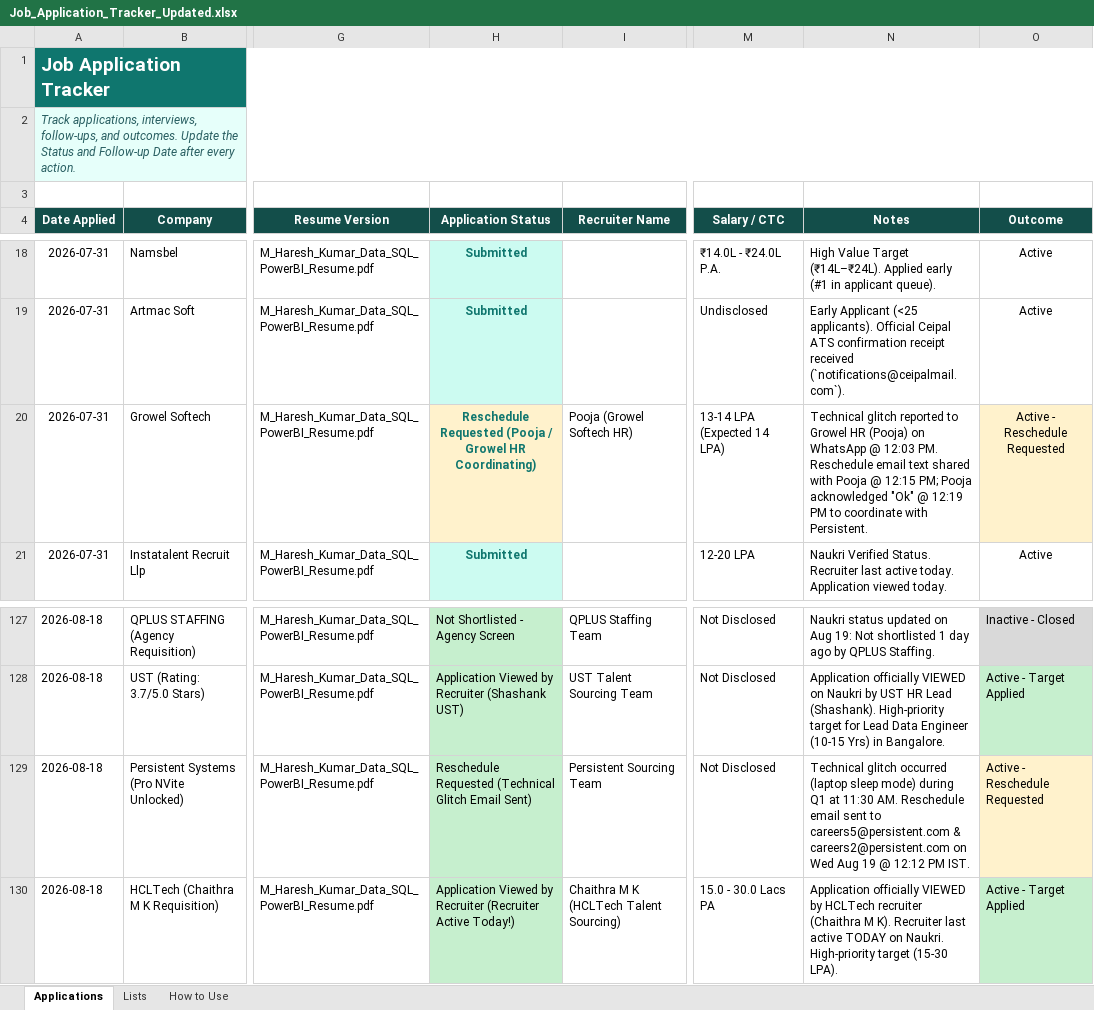
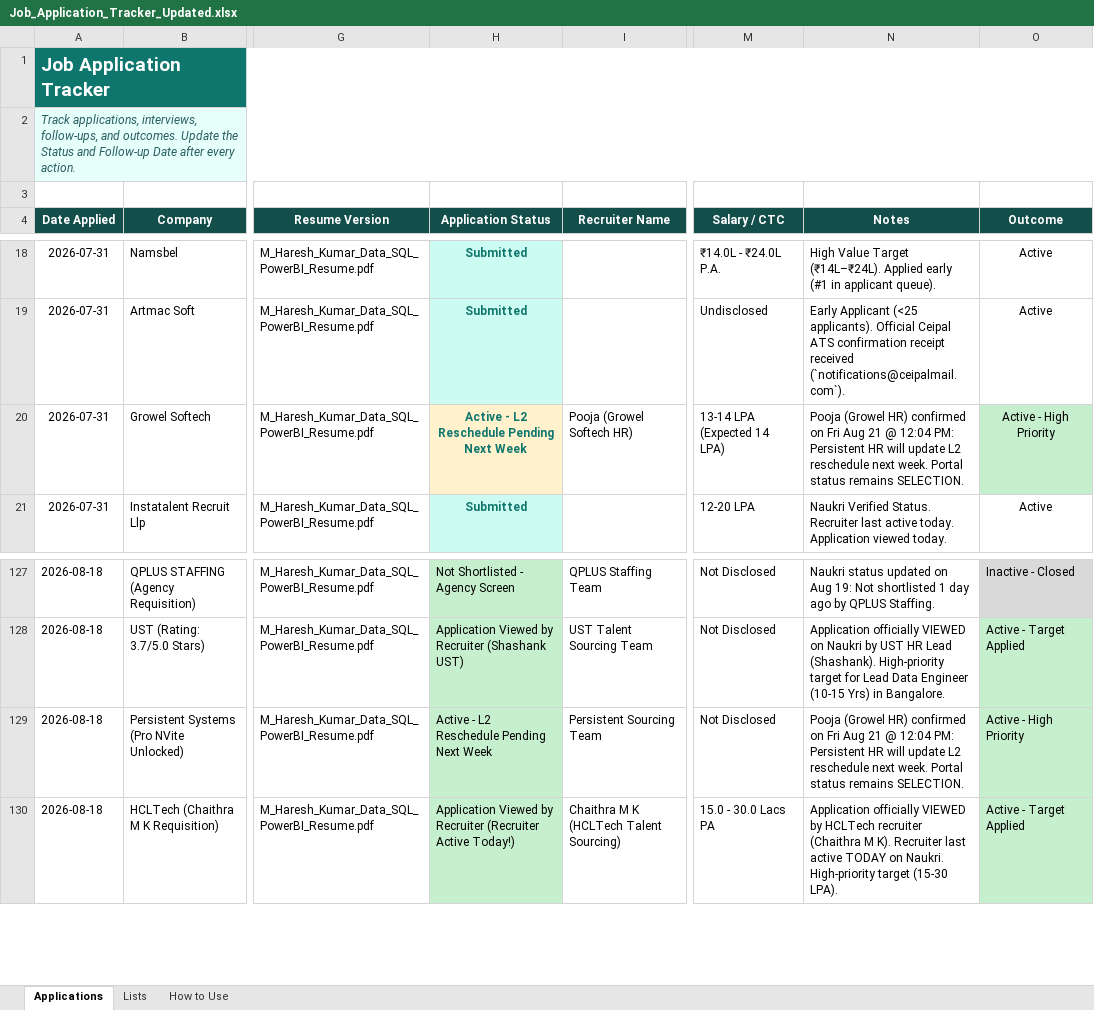
Before and after one commit to LeadGenData/M_Haresh_Kumar, an Excel workbook: Job_Application_Tracker_Updated.xlsx, sheet Applications, drawn as a sheet; only a part is shown, gaps mark what is left out; values as stored, in another font and other column widths than the file's, no borders; conditional formats and table styles not drawn; the diff names each change by its address in the sheet, - before the commit and + after, or states it on an @@ line.

Commit message:
Friday Aug 21: Updated Persistent Systems L2 reschedule status to next week per Growel HR update

```diff
--- a/Job_Application_Tracker_Updated.xlsx (sheet Applications)
+++ b/Job_Application_Tracker_Updated.xlsx (sheet Applications)
-H20 (Application Status): Reschedule Requested (Pooja / Growel HR Coordinating)
+H20 (Application Status): Active - L2 Reschedule Pending Next Week
-N20 (Notes): Technical glitch reported to Growel HR (Pooja) on WhatsApp @ 12:03 PM. Reschedule email text shared with Pooja @ 12:15 PM; Pooja acknowledged "Ok" @ 12:19 PM to coordinate with Persistent.
+N20 (Notes): Pooja (Growel HR) confirmed on Fri Aug 21 @ 12:04 PM: Persistent HR will update L2 reschedule next week. Portal status remains SELECTION.
-O20 (Outcome): Active - Reschedule Requested
+O20 (Outcome): Active - High Priority
-O20 fill: #FFF2CC
+O20 fill: #C6EFCE
-H129 (Application Status): Reschedule Requested (Technical Glitch Email Sent)
+H129 (Application Status): Active - L2 Reschedule Pending Next Week
-N129 (Notes): Technical glitch occurred (laptop sleep mode) during Q1 at 11:30 AM. Reschedule email sent to careers5@persistent.com & careers2@persistent.com on Wed Aug 19 @ 12:12 PM IST.
+N129 (Notes): Pooja (Growel HR) confirmed on Fri Aug 21 @ 12:04 PM: Persistent HR will update L2 reschedule next week. Portal status remains SELECTION.
-O129 (Outcome): Active - Reschedule Requested
+O129 (Outcome): Active - High Priority
-O129 fill: #FFF2CC
+O129 fill: #C6EFCE
```
